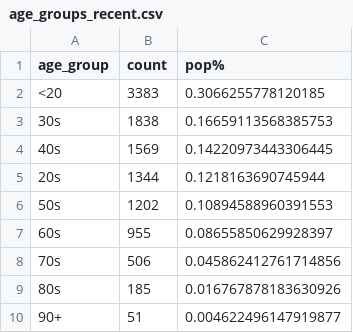
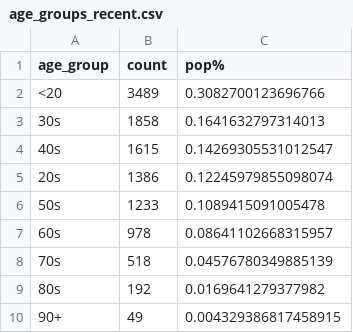
Before and after one commit to tamccullough/covon, a CSV file: datasets/2021/age_groups_recent.csv, drawn as a sheet.

```diff
--- a/datasets/2021/age_groups_recent.csv
+++ b/datasets/2021/age_groups_recent.csv
@@ -1,10 +1,10 @@
 age_group,count,pop%
-<20,3383,0.3066255778120185
-30s,1838,0.16659113568385753
-40s,1569,0.14220973443306445
-20s,1344,0.1218163690745944
-50s,1202,0.10894588960391553
-60s,955,0.08655850629928397
-70s,506,0.045862412761714856
-80s,185,0.016767878183630926
-90+,51,0.004622496147919877
+<20,3489,0.3082700123696766
+30s,1858,0.1641632797314013
+40s,1615,0.14269305531012547
+20s,1386,0.12245979855098074
+50s,1233,0.1089415091005478
+60s,978,0.08641102668315957
+70s,518,0.04576780349885139
+80s,192,0.0169641279377982
+90+,49,0.004329386817458915
```
Also changed, not shown: datasets/2021/all_cases.csv, datasets/2021/fatal.csv, 7 other files.
